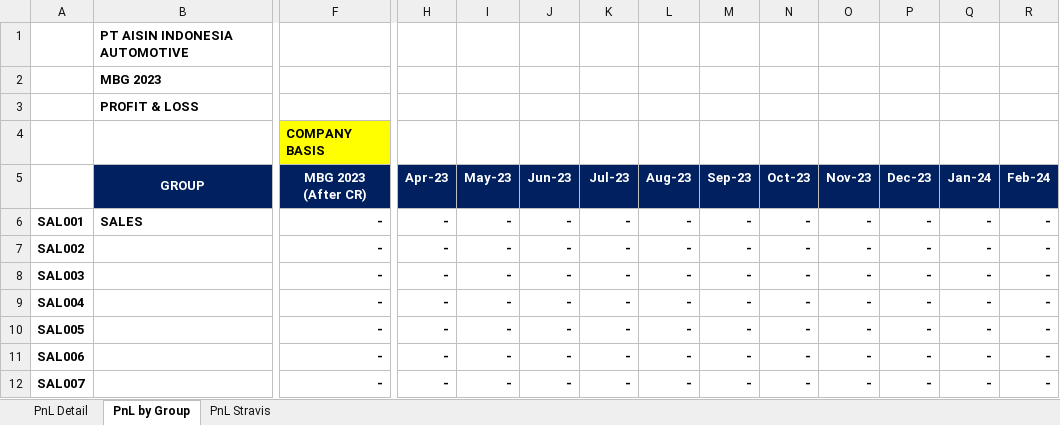
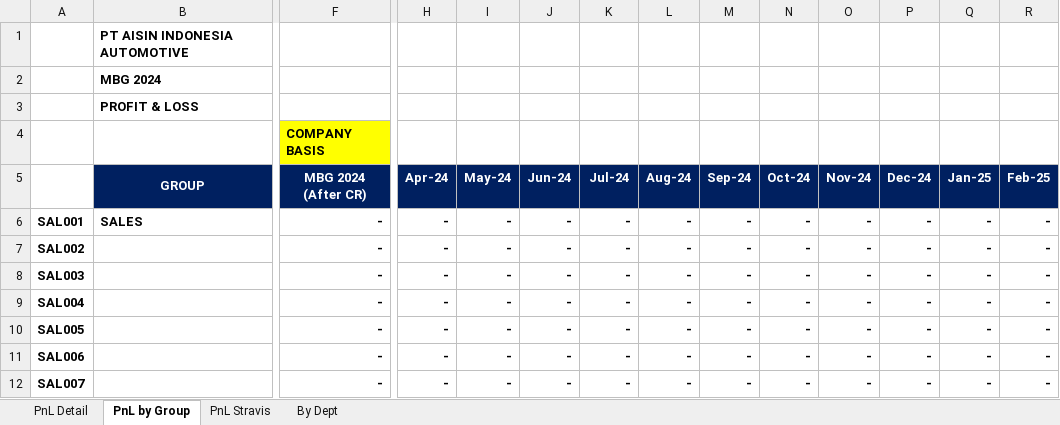
Before and after one commit to aisin-remote/cubic-pro, an Excel workbook: public/files/TemplateExport.xlsx, sheet PnL by Group, drawn as a sheet; only a part is shown, gaps mark what is left out; values as stored, in another font and other column widths than the file's, no borders; ↵ is a line break in a cell; the diff covers the shown part only; the diff names each change by its address in the sheet, - before the commit and + after, or states it on an @@ line.

```diff
--- a/public/files/TemplateExport.xlsx (sheet PnL by Group)
+++ b/public/files/TemplateExport.xlsx (sheet PnL by Group)
+sheet tab: By Dept
-B2: MBG 2023
+B2: MBG 2024
-F5: MBG 2023 ↵ (After CR)
+F5: MBG 2024 ↵ (After CR)
-H5: Apr-23
+H5: Apr-24
-I5: May-23
+I5: May-24
-J5: Jun-23
+J5: Jun-24
-K5: Jul-23
+K5: Jul-24
-L5: Aug-23
+L5: Aug-24
-M5: Sep-23
+M5: Sep-24
-N5: Oct-23
+N5: Oct-24
-O5: Nov-23
+O5: Nov-24
-P5: Dec-23
+P5: Dec-24
-Q5: Jan-24
+Q5: Jan-25
-R5: Feb-24
+R5: Feb-25
```
Also changed, not shown: 40 edited cells elsewhere in this sheet, sheet PnL Detail, sheet PnL Stravis, formulas that keep their value, 16 other files.
